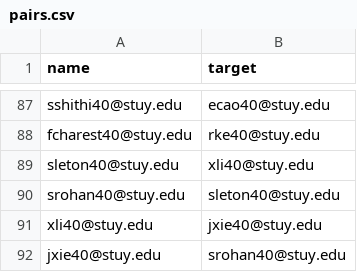
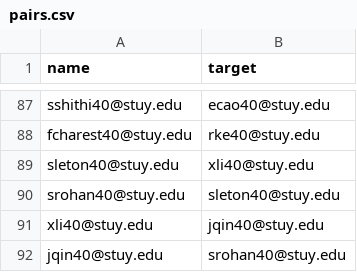
Before and after one commit to ThePotatoPowers/stuyassassin, a CSV file: public/pairs.csv, drawn as a sheet; only a part is shown, gaps mark what is left out.

Commit message:
Fixed Jason

```diff
--- a/public/pairs.csv
+++ b/public/pairs.csv
@@ -90,3 +90,3 @@ sleton40@stuy.edu, xli40@stuy.edu
 srohan40@stuy.edu, sleton40@stuy.edu
-xli40@stuy.edu, jxie40@stuy.edu
-jxie40@stuy.edu, srohan40@stuy.edu
+xli40@stuy.edu, jqin40@stuy.edu
+jqin40@stuy.edu, srohan40@stuy.edu
```
